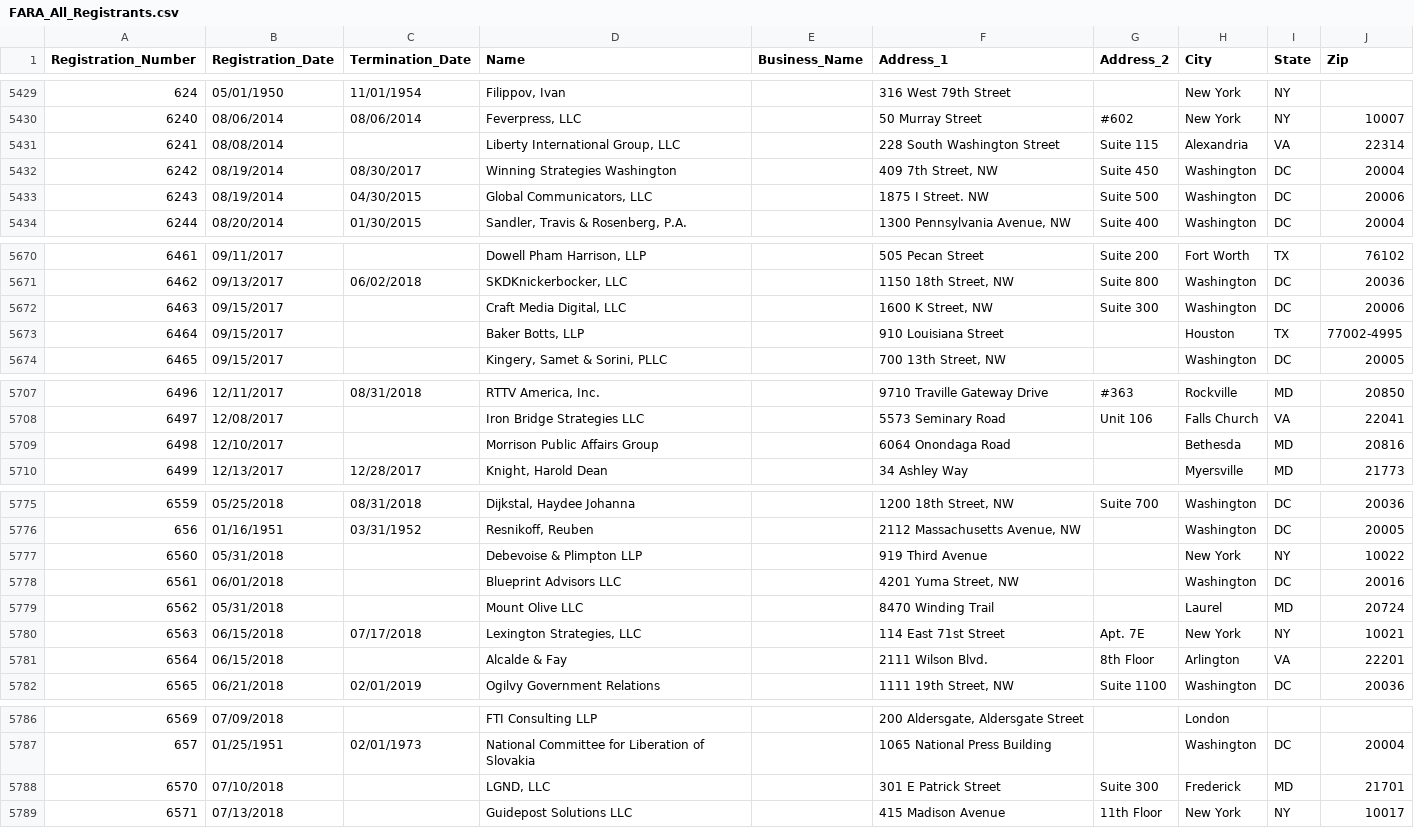
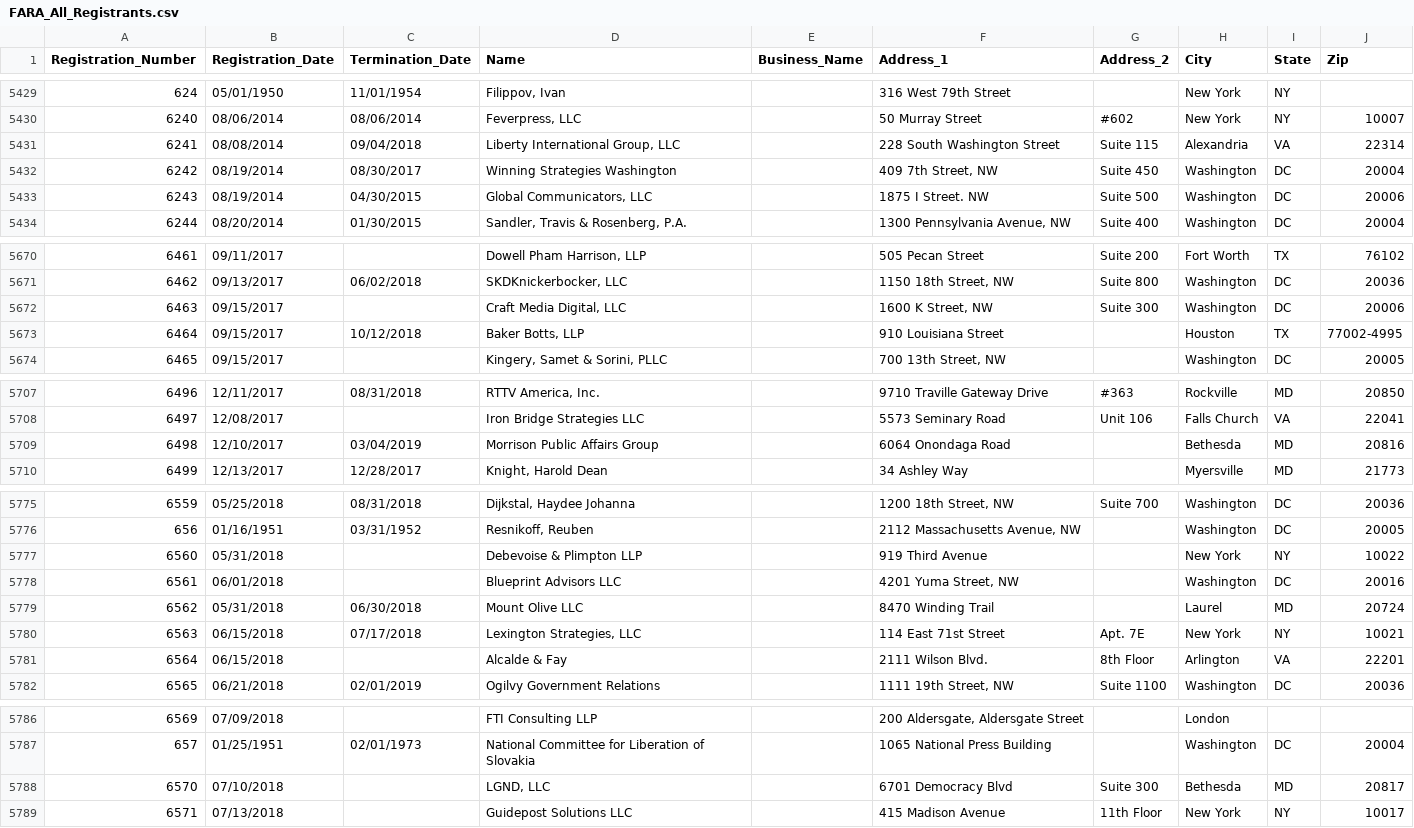
Before and after one commit to simonw/fara-history, a CSV file: FARA_All_Registrants.csv, drawn as a sheet; only a part is shown, gaps mark what is left out; the diff covers the shown part only.

Commit message:
6 rows changed
  Registration_Number: 6241
    Termination_Date: "" => "09/04/2018"

  Registration_Number: 6464
    Termination_Date: "" => "10/12/2018"

  Registration_Number: 6498
    Termination_Date: "" => "03/04/2019"

  Registration_Number: 6562
    Termination_Date: "" => "06/30/2018"

  Registration_Number: 6570
    Address_1: "301 E Patrick Street" => "6701 Democracy Blvd"
    City: "Frederick" => "Bethesda"
    Zip: "21701" => "20817"

  Registration_Number: 6647
    Termination_Date: "" => "03/21/2019"

[skip ci]

```diff
--- a/FARA_All_Registrants.csv
+++ b/FARA_All_Registrants.csv
@@ -5430,3 +5430,3 @@
 "6240","08/06/2014","08/06/2014","Feverpress, LLC","","50 Murray Street","#602","New York","NY","10007"
-"6241","08/08/2014","","Liberty International Group, LLC","","228 South Washington Street","Suite 115","Alexandria","VA","22314"
+"6241","08/08/2014","09/04/2018","Liberty International Group, LLC","","228 South Washington Street","Suite 115","Alexandria","VA","22314"
 "6242","08/19/2014","08/30/2017","Winning Strategies Washington","","409 7th Street, NW","Suite 450","Washington","DC","20004"
@@ -5672,3 +5672,3 @@
 "6463","09/15/2017","","Craft Media Digital, LLC","","1600 K Street, NW","Suite 300","Washington","DC","20006"
-"6464","09/15/2017","","Baker Botts, LLP","","910 Louisiana Street","","Houston","TX","77002-4995"
+"6464","09/15/2017","10/12/2018","Baker Botts, LLP","","910 Louisiana Street","","Houston","TX","77002-4995"
 "6465","09/15/2017","","Kingery, Samet & Sorini, PLLC","","700 13th Street,  NW","","Washington","DC","20005"
@@ -5708,3 +5708,3 @@
 "6497","12/08/2017","","Iron Bridge Strategies LLC","","5573 Seminary Road","Unit 106","Falls Church","VA","22041"
-"6498","12/10/2017","","Morrison Public Affairs Group","","6064 Onondaga Road","","Bethesda","MD","20816"
+"6498","12/10/2017","03/04/2019","Morrison Public Affairs Group","","6064 Onondaga Road","","Bethesda","MD","20816"
 "6499","12/13/2017","12/28/2017","Knight, Harold Dean","","34 Ashley Way","","Myersville","MD","21773"
@@ -5778,3 +5778,3 @@
 "6561","06/01/2018","","Blueprint Advisors LLC","","4201 Yuma Street, NW","","Washington","DC","20016"
-"6562","05/31/2018","","Mount Olive LLC","","8470 Winding Trail","","Laurel","MD","20724"
+"6562","05/31/2018","06/30/2018","Mount Olive LLC","","8470 Winding Trail","","Laurel","MD","20724"
 "6563","06/15/2018","07/17/2018","Lexington Strategies, LLC","","114 East 71st Street","Apt. 7E","New York","NY","10021"
@@ -5787,3 +5787,3 @@
 "657","01/25/1951","02/01/1973","National Committee for Liberation of Slovakia","","1065 National Press Building","","Washington","DC","20004"
-"6570","07/10/2018","","LGND, LLC","","301 E Patrick Street","Suite 300","Frederick","MD","21701"
+"6570","07/10/2018","","LGND, LLC","","6701 Democracy Blvd","Suite 300","Bethesda","MD","20817"
 "6571","07/13/2018","","Guidepost Solutions LLC","","415 Madison Avenue","11th Floor","New York","NY","10017"
```
Also changed, not shown: 1 edited cell elsewhere in this file.
